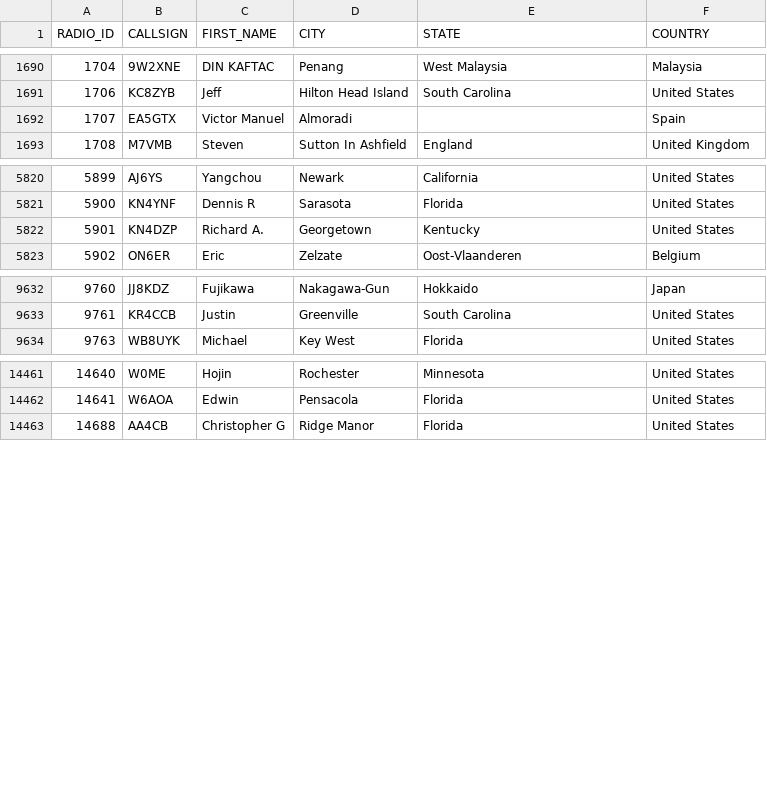
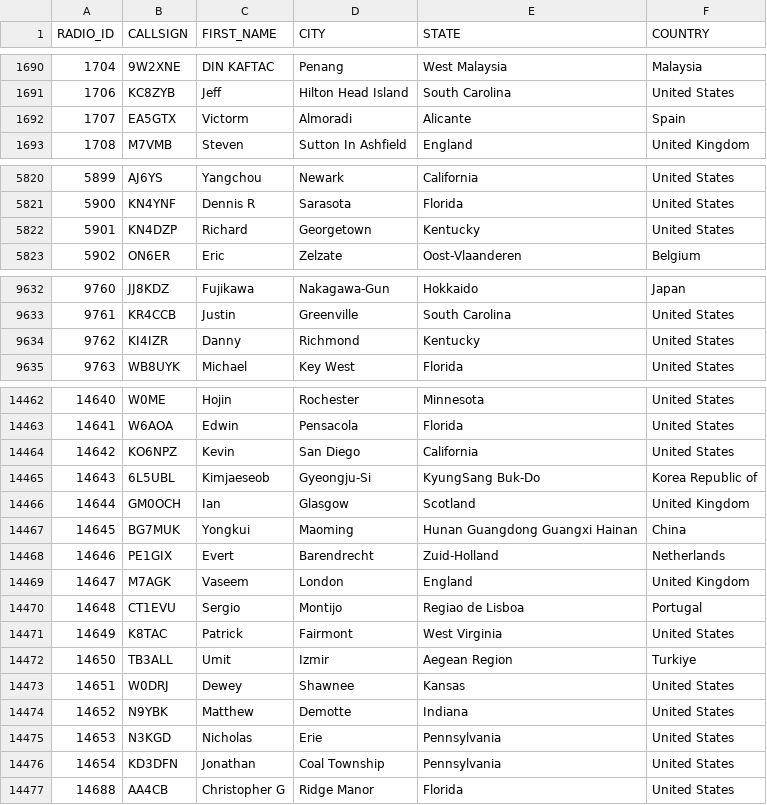
Before and after one commit to DMR-Database/dmr-database-appdata, a CSV file: nxdn.csv, drawn as a sheet; only a part is shown, gaps mark what is left out; the diff covers the shown part only.

```diff
--- a/nxdn.csv
+++ b/nxdn.csv
@@ -1691,3 +1691,3 @@ RADIO_ID,CALLSIGN,FIRST_NAME,CITY,STATE,COUNTRY
 1706,KC8ZYB,Jeff,Hilton Head Island,South Carolina,United States
-1707,EA5GTX,Victor Manuel,Almoradi,,Spain
+1707,EA5GTX,Victorm,Almoradi,Alicante,Spain
 1708,M7VMB,Steven,Sutton In Ashfield,England,United Kingdom
@@ -5821,3 +5821,3 @@ RADIO_ID,CALLSIGN,FIRST_NAME,CITY,STATE,COUNTRY
 5900,KN4YNF,Dennis R,Sarasota,Florida,United States
-5901,KN4DZP,Richard A.,Georgetown,Kentucky,United States
+5901,KN4DZP,Richard,Georgetown,Kentucky,United States
 5902,ON6ER,Eric,Zelzate,Oost-Vlaanderen,Belgium
@@ -9633,2 +9633,3 @@ RADIO_ID,CALLSIGN,FIRST_NAME,CITY,STATE,COUNTRY
 9761,KR4CCB,Justin,Greenville,South Carolina,United States
+9762,KI4IZR,Danny,Richmond,Kentucky,United States
 9763,WB8UYK,Michael,Key West,Florida,United States
@@ -14462,2 +14463,15 @@ RADIO_ID,CALLSIGN,FIRST_NAME,CITY,STATE,COUNTRY
 14641,W6AOA,Edwin,Pensacola,Florida,United States
+14642,KO6NPZ,Kevin,San Diego,California,United States
+14643,6L5UBL,Kimjaeseob,Gyeongju-Si,KyungSang Buk-Do,Korea Republic of
+14644,GM0OCH,Ian,Glasgow,Scotland,United Kingdom
+14645,BG7MUK,Yongkui,Maoming,Hunan Guangdong Guangxi Hainan,China
+14646,PE1GIX,Evert,Barendrecht,Zuid-Holland,Netherlands
+14647,M7AGK,Vaseem,London,England,United Kingdom
+14648,CT1EVU,Sergio,Montijo,Regiao de Lisboa,Portugal
+14649,K8TAC,Patrick,Fairmont,West Virginia,United States
+14650,TB3ALL,Umit,Izmir,Aegean Region,Turkiye
+14651,W0DRJ,Dewey,Shawnee,Kansas,United States
+14652,N9YBK,Matthew,Demotte,Indiana,United States
+14653,N3KGD,Nicholas,Erie,Pennsylvania,United States
+14654,KD3DFN,Jonathan,Coal Township,Pennsylvania,United States
 14688,AA4CB,Christopher G,Ridge Manor,Florida,United States
```
Also changed, not shown: 6 edited cells elsewhere in this file, dapnet.csv, 6 other files.
